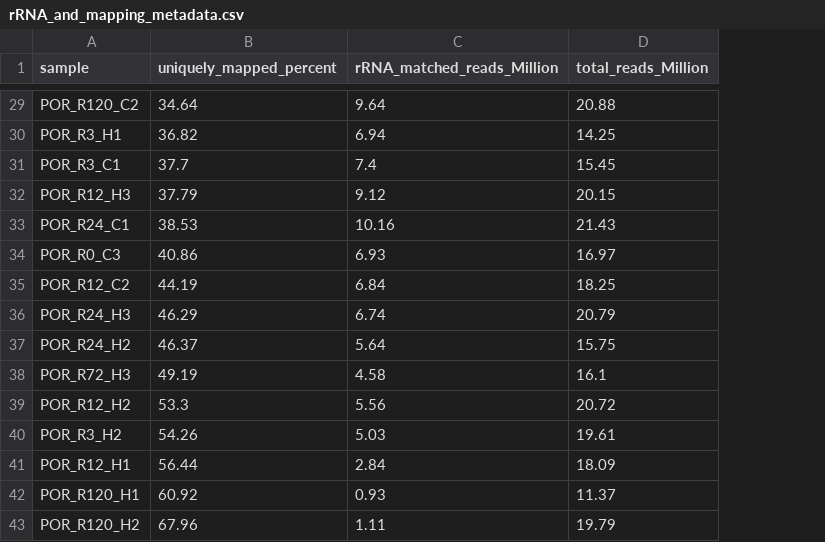
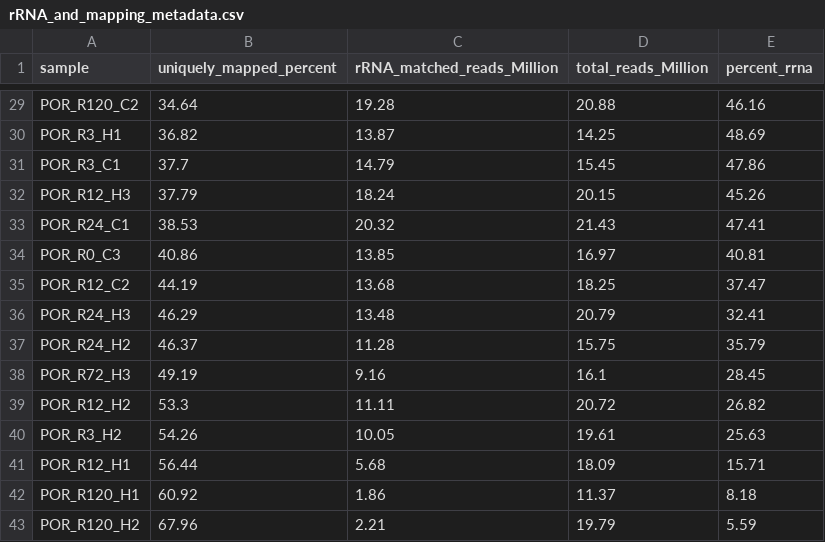
Before and after one commit to zdellaert/TimeSeries, a CSV file: 4-multi-species/output_RNA/differential_expression/POR_Pcomp/rRNA_and_mapping_metadata.csv, drawn as a sheet; only a part is shown, gaps mark what is left out; the diff covers the shown part only; the diff names each change by its address in the sheet, - before the commit and + after, or states it on an @@ line.

```diff
--- a/4-multi-species/output_RNA/differential_expression/POR_Pcomp/rRNA_and_mapping_metadata.csv
+++ b/4-multi-species/output_RNA/differential_expression/POR_Pcomp/rRNA_and_mapping_metadata.csv
+column E (percent_rrna), rows 29-43: 46.16 | 48.69 | 47.86 | 45.26 | 47.41 | 40.81 | 37.47 | 32.41 | 35.79 | 28.45 | 26.82 | 25.63 | 15.71 | 8.18 | 5.59
-C29 (rRNA_matched_reads_Million): 9.64
+C29 (rRNA_matched_reads_Million): 19.28
-C30 (rRNA_matched_reads_Million): 6.94
+C30 (rRNA_matched_reads_Million): 13.87
-C31 (rRNA_matched_reads_Million): 7.4
+C31 (rRNA_matched_reads_Million): 14.79
-C32 (rRNA_matched_reads_Million): 9.12
+C32 (rRNA_matched_reads_Million): 18.24
-C33 (rRNA_matched_reads_Million): 10.16
+C33 (rRNA_matched_reads_Million): 20.32
-C34 (rRNA_matched_reads_Million): 6.93
+C34 (rRNA_matched_reads_Million): 13.85
-C35 (rRNA_matched_reads_Million): 6.84
+C35 (rRNA_matched_reads_Million): 13.68
-C36 (rRNA_matched_reads_Million): 6.74
+C36 (rRNA_matched_reads_Million): 13.48
-C37 (rRNA_matched_reads_Million): 5.64
+C37 (rRNA_matched_reads_Million): 11.28
-C38 (rRNA_matched_reads_Million): 4.58
+C38 (rRNA_matched_reads_Million): 9.16
-C39 (rRNA_matched_reads_Million): 5.56
+C39 (rRNA_matched_reads_Million): 11.11
-C40 (rRNA_matched_reads_Million): 5.03
+C40 (rRNA_matched_reads_Million): 10.05
-C41 (rRNA_matched_reads_Million): 2.84
+C41 (rRNA_matched_reads_Million): 5.68
-C42 (rRNA_matched_reads_Million): 0.93
+C42 (rRNA_matched_reads_Million): 1.86
-C43 (rRNA_matched_reads_Million): 1.11
+C43 (rRNA_matched_reads_Million): 2.21
```
Also changed, not shown: 27 edited cells elsewhere in this file, 4-multi-species/data/completed_bulk_RNA_extractions_3species.csv, 1 other file.
